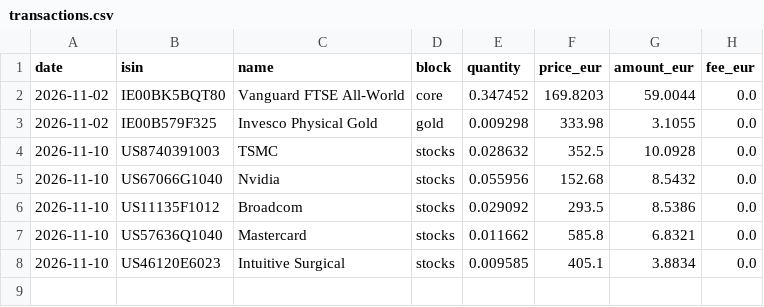
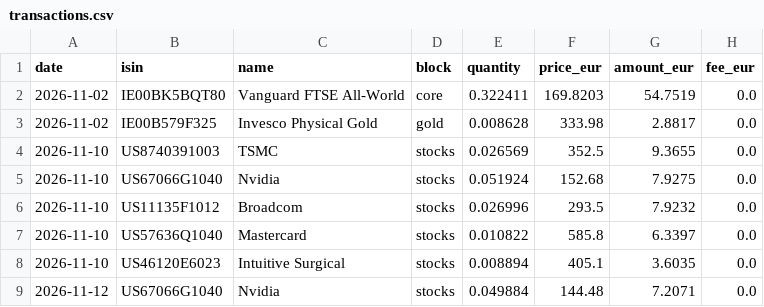
Before and after one commit to josepaulonunes/investment-lab, a CSV file: data/portfolio/public/transactions.csv, drawn as a sheet.

Commit message:
Add the extra Nvidia buy of 12 Nov

```diff
--- a/data/portfolio/public/transactions.csv
+++ b/data/portfolio/public/transactions.csv
@@ -1,8 +1,9 @@
 date,isin,name,block,quantity,price_eur,amount_eur,fee_eur
-2026-11-02,IE00BK5BQT80,Vanguard FTSE All-World,core,0.347452,169.8203,59.0044,0.0
-2026-11-02,IE00B579F325,Invesco Physical Gold,gold,0.009298,333.98,3.1055,0.0
-2026-11-10,US8740391003,TSMC,stocks,0.028632,352.5,10.0928,0.0
-2026-11-10,US67066G1040,Nvidia,stocks,0.055956,152.68,8.5432,0.0
-2026-11-10,US11135F1012,Broadcom,stocks,0.029092,293.5,8.5386,0.0
-2026-11-10,US57636Q1040,Mastercard,stocks,0.011662,585.8,6.8321,0.0
-2026-11-10,US46120E6023,Intuitive Surgical,stocks,0.009585,405.1,3.8834,0.0
+2026-11-02,IE00BK5BQT80,Vanguard FTSE All-World,core,0.322411,169.8203,54.7519,0.0
+2026-11-02,IE00B579F325,Invesco Physical Gold,gold,0.008628,333.98,2.8817,0.0
+2026-11-10,US8740391003,TSMC,stocks,0.026569,352.5,9.3655,0.0
+2026-11-10,US67066G1040,Nvidia,stocks,0.051924,152.68,7.9275,0.0
+2026-11-10,US11135F1012,Broadcom,stocks,0.026996,293.5,7.9232,0.0
+2026-11-10,US57636Q1040,Mastercard,stocks,0.010822,585.8,6.3397,0.0
+2026-11-10,US46120E6023,Intuitive Surgical,stocks,0.008894,405.1,3.6035,0.0
+2026-11-12,US67066G1040,Nvidia,stocks,0.049884,144.48,7.2071,0.0
```
